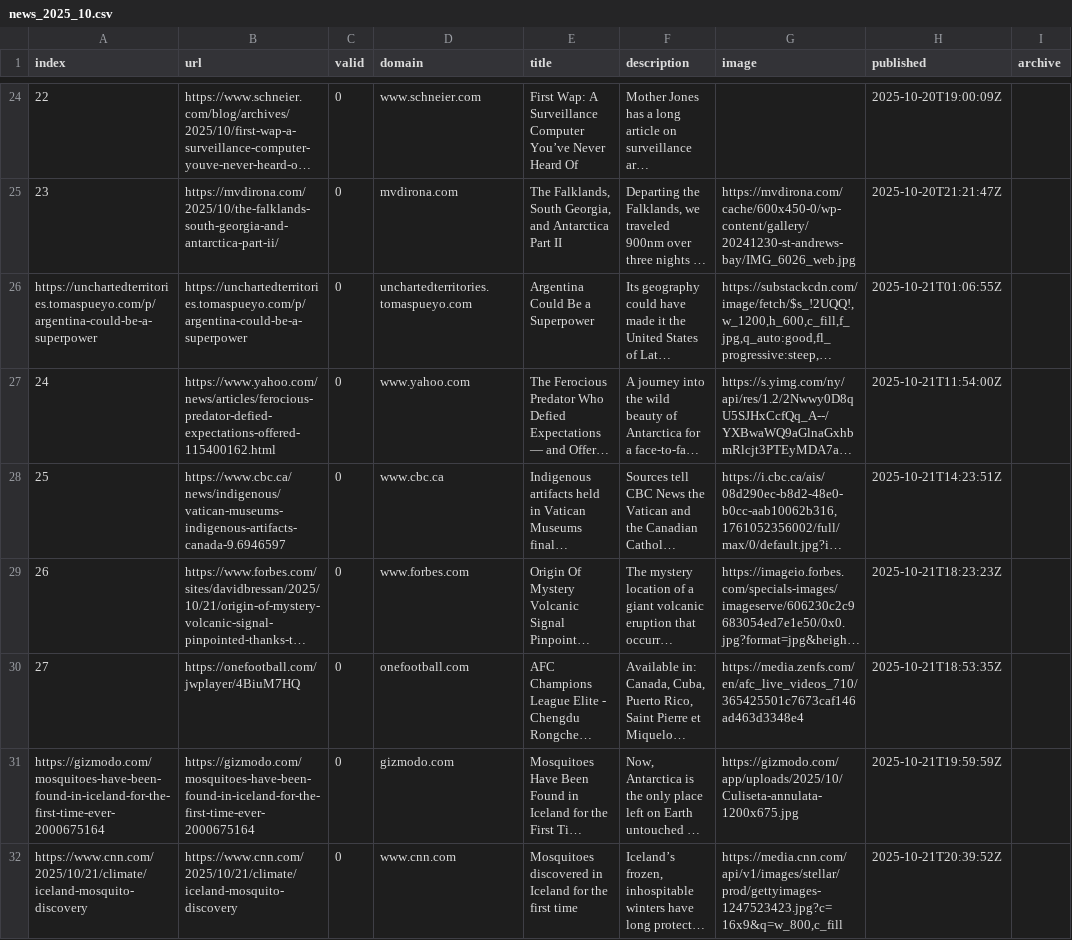
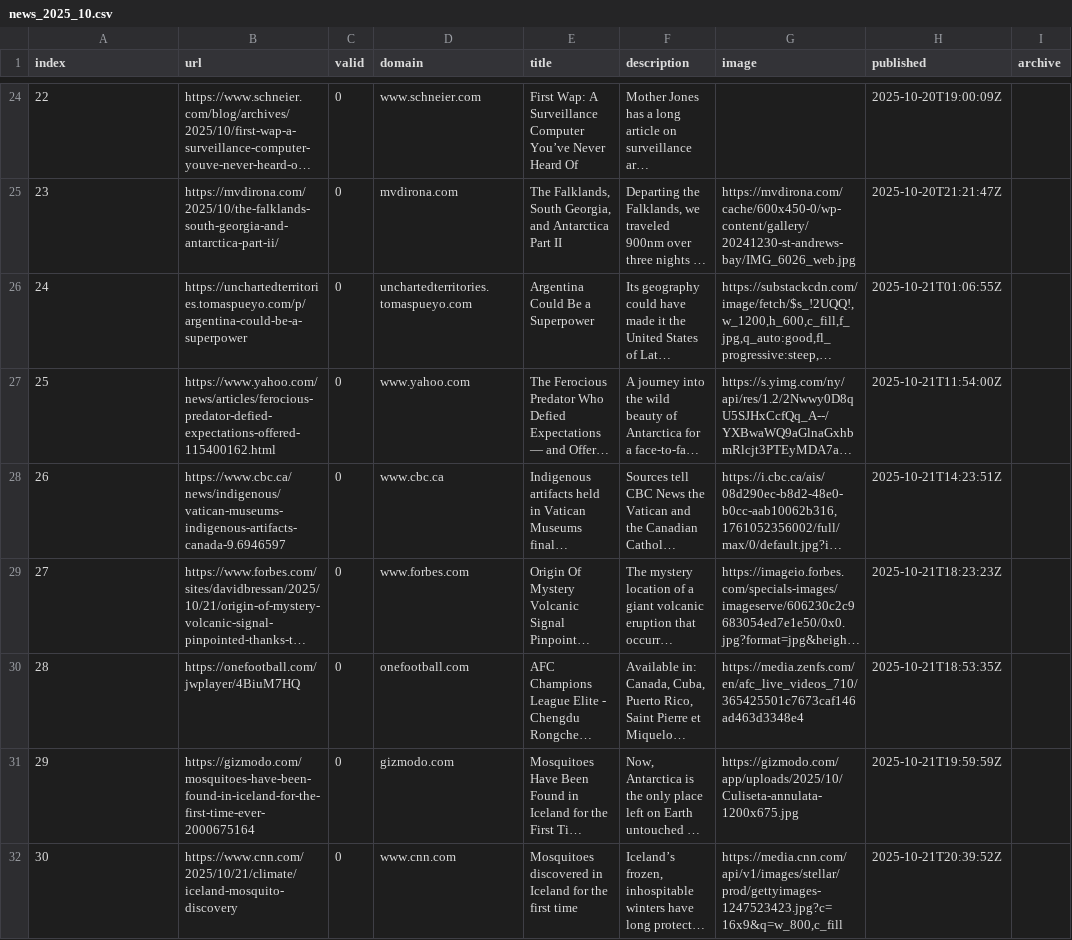
Before and after one commit to pg-ufr-news/locationWhisperer, a CSV file: csv/news_2025_10.csv, drawn as a sheet; only a part is shown, gaps mark what is left out; long unchanged cells end in …; the diff covers the shown part only; the diff names each change by its address in the sheet, - before the commit and + after, or states it on an @@ line.

```diff
--- a/csv/news_2025_10.csv
+++ b/csv/news_2025_10.csv
-A26 (index): https://unchartedterritories.tomaspueyo.com/p/argentina-could-be-a-superpower
+A26 (index): 24
-A27 (index): 24
+A27 (index): 25
-A28 (index): 25
+A28 (index): 26
-A29 (index): 26
+A29 (index): 27
-A30 (index): 27
+A30 (index): 28
-A31 (index): https://gizmodo.com/mosquitoes-have-been-found-in-iceland-for-the-first-time-ever-2000675164
+A31 (index): 29
-A32 (index): https://www.cnn.com/2025/10/21/climate/iceland-mosquito-discovery
+A32 (index): 30
```
Also changed, not shown: 51 edited cells elsewhere in this file, csv/news_2025_11.csv, keywords.csv.
